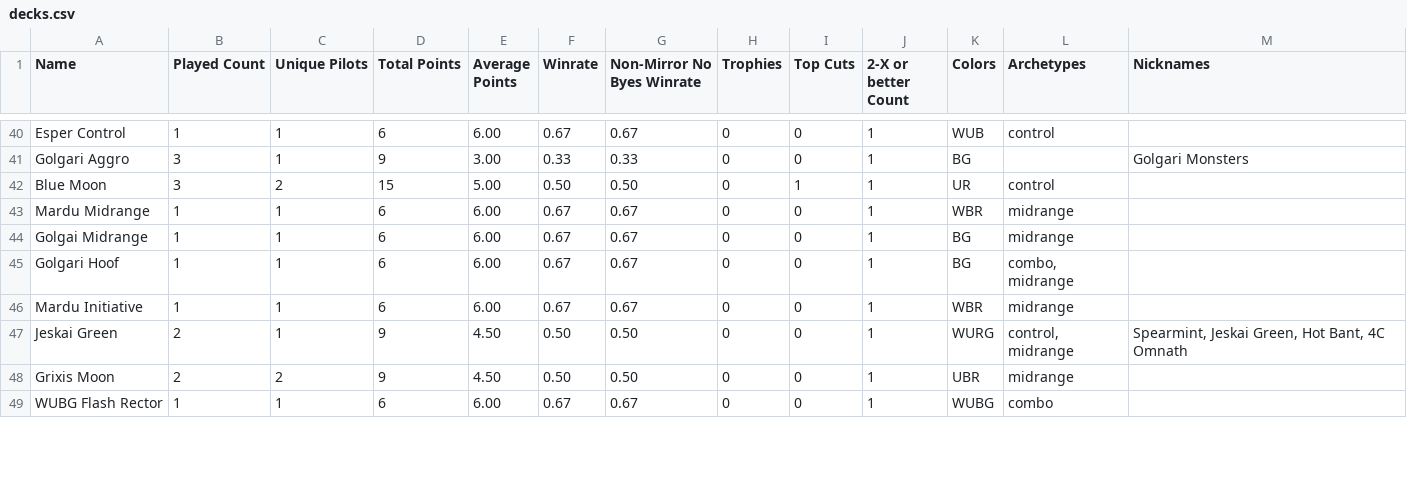
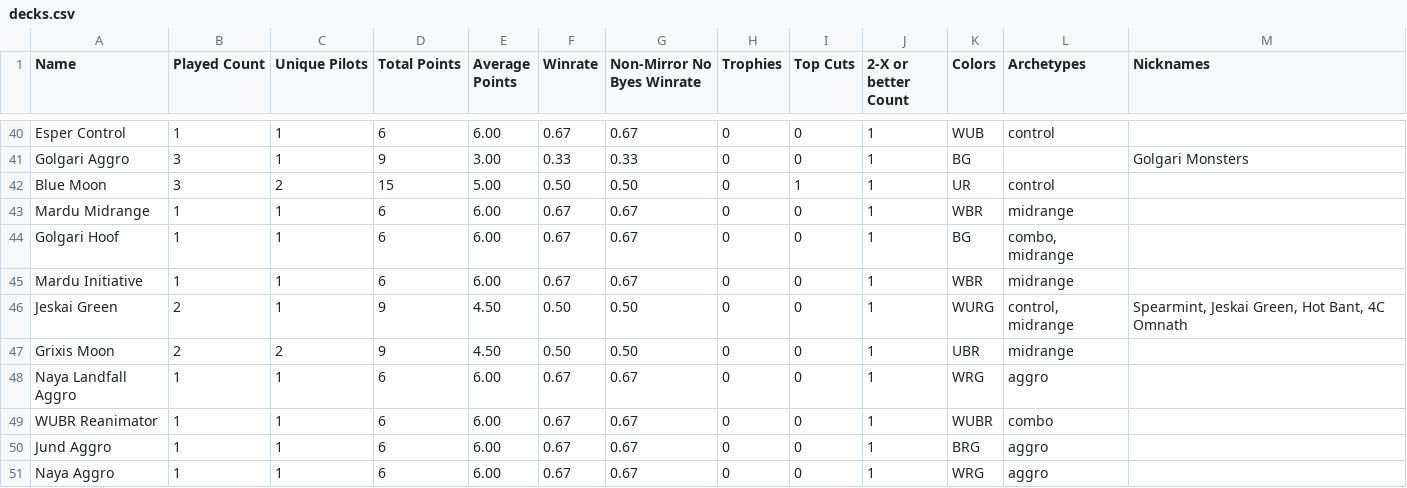
Before and after one commit to kvnchen/canlander, a CSV file: csv/2025/decks.csv, drawn as a sheet; only a part is shown, gaps mark what is left out; the diff covers the shown part only.

```diff
--- a/csv/2025/decks.csv
+++ b/csv/2025/decks.csv
@@ -43,3 +43,2 @@ Blue Moon, 3, 2, 15, 5.00, 0.50, 0.50, 0, 1, 1, UR, "control", ""
 Mardu Midrange, 1, 1, 6, 6.00, 0.67, 0.67, 0, 0, 1, WBR, "midrange", ""
-Golgai Midrange, 1, 1, 6, 6.00, 0.67, 0.67, 0, 0, 1, BG, "midrange", ""
 Golgari Hoof, 1, 1, 6, 6.00, 0.67, 0.67, 0, 0, 1, BG, "combo, midrange", ""
@@ -48,2 +47,5 @@ Jeskai Green, 2, 1, 9, 4.50, 0.50, 0.50, 0, 0, 1, WURG, "control, midrange", "Sp
 Grixis Moon, 2, 2, 9, 4.50, 0.50, 0.50, 0, 0, 1, UBR, "midrange", ""
-WUBG Flash Rector, 1, 1, 6, 6.00, 0.67, 0.67, 0, 0, 1, WUBG, "combo", ""
+Naya Landfall Aggro, 1, 1, 6, 6.00, 0.67, 0.67, 0, 0, 1, WRG, "aggro", ""
+WUBR Reanimator, 1, 1, 6, 6.00, 0.67, 0.67, 0, 0, 1, WUBR, "combo", ""
+Jund Aggro, 1, 1, 6, 6.00, 0.67, 0.67, 0, 0, 1, BRG, "aggro", ""
+Naya Aggro, 1, 1, 6, 6.00, 0.67, 0.67, 0, 0, 1, WRG, "aggro", ""
```
Also changed, not shown: 6 added rows, 4 removed rows and 24 edited cells elsewhere in this file, csv/2025/colors.csv, csv/2025/events.csv, 12 other files.
